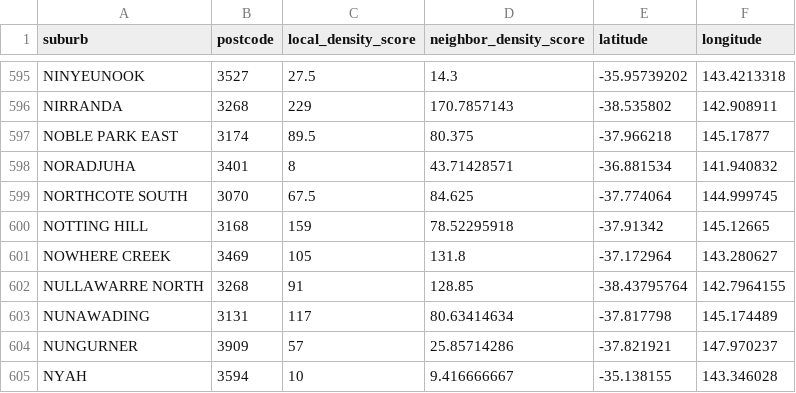
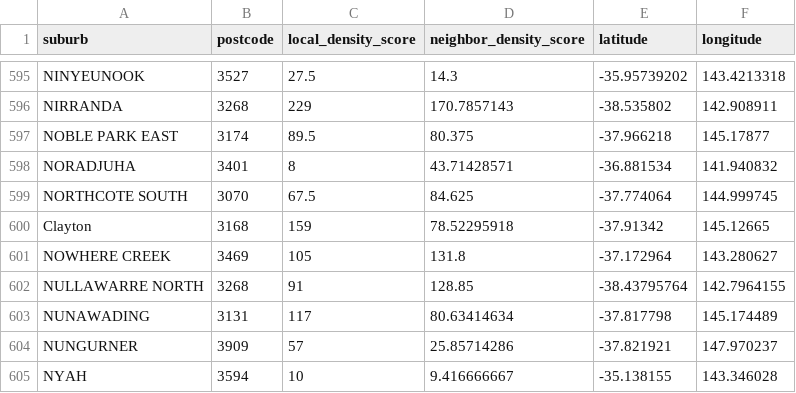
Before and after one commit to YashTheDataScientist/pollen-predictor, a CSV file: suburb_plant_density.csv, drawn as a sheet; only a part is shown, gaps mark what is left out.

Commit message:
updated model with new dataset

```diff
--- a/suburb_plant_density.csv
+++ b/suburb_plant_density.csv
@@ -599,3 +599,3 @@ NORADJUHA,3401,8,43.71428571,-36.881534,141.940832
 NORTHCOTE SOUTH,3070,67.5,84.625,-37.774064,144.999745
-NOTTING HILL,3168,159,78.52295918,-37.91342,145.12665
+Clayton,3168,159,78.52295918,-37.91342,145.12665
 NOWHERE CREEK,3469,105,131.8,-37.172964,143.280627
```
